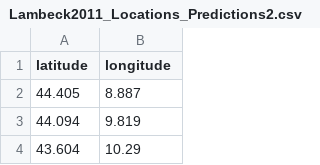
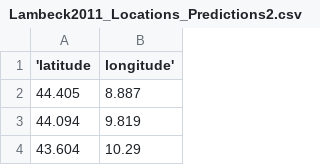
Before and after one commit to DeltaFer/PADM, a CSV file: Lambeck2011_Locations_Predictions2.csv, drawn as a sheet; only a part is shown.

Commit message:
Update Lambeck2011_Locations_Predictions2.csv

```diff
--- a/Lambeck2011_Locations_Predictions2.csv
+++ b/Lambeck2011_Locations_Predictions2.csv
@@ -1,2 +1,2 @@
-latitude;longitude
+'latitude;longitude'
 44.405;8.887
```
